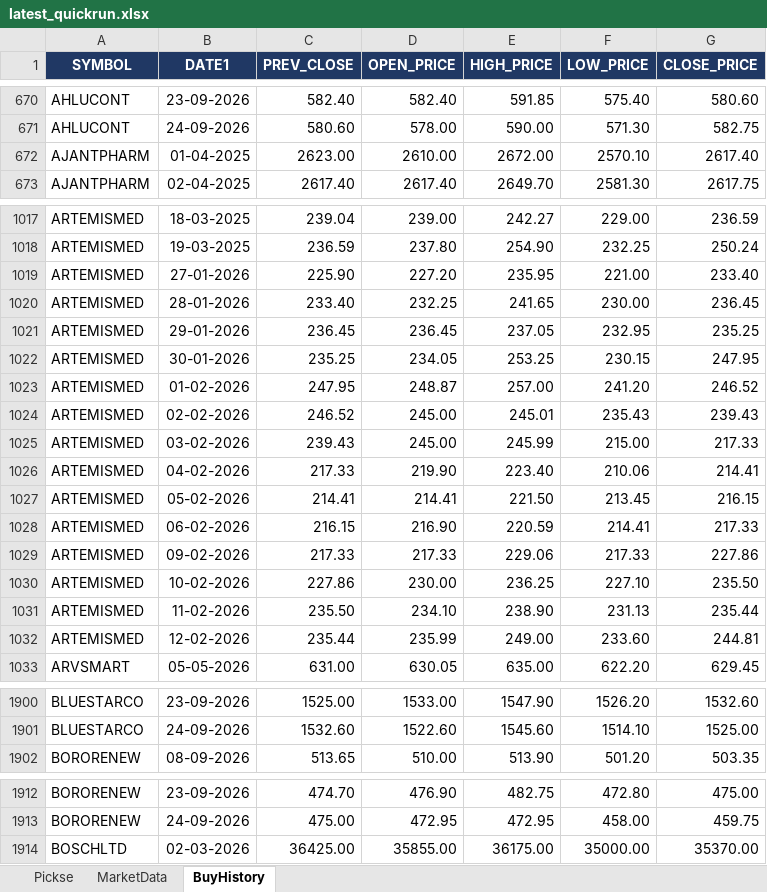
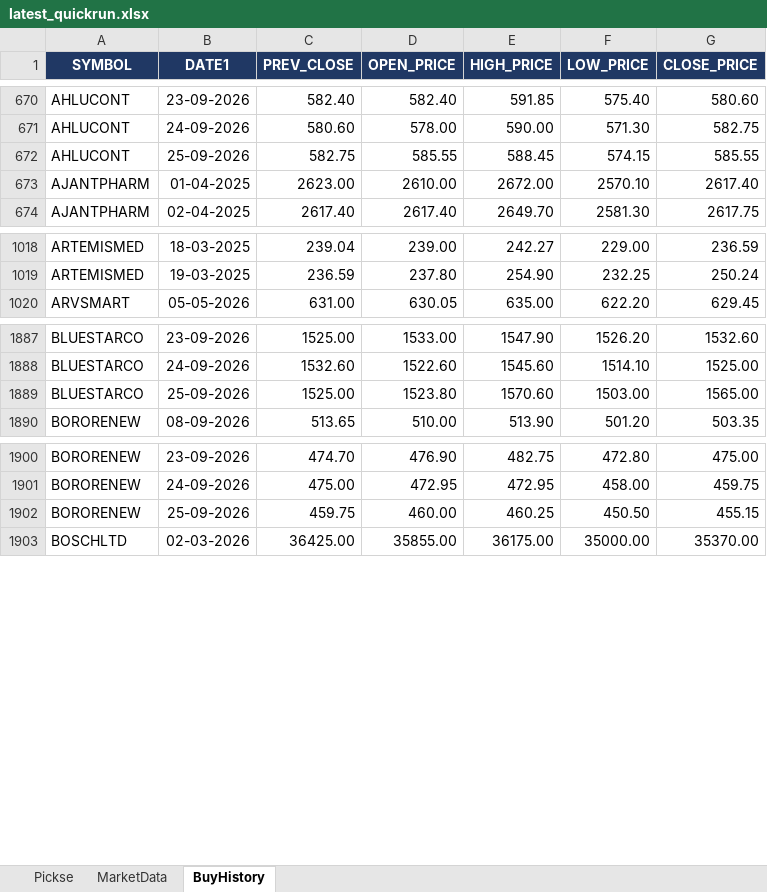
Before and after one commit to spurandhar0/nse-btst-dashboard, an Excel workbook: latest_quickrun.xlsx, sheet BuyHistory, drawn as a sheet; only a part is shown, gaps mark what is left out; values as stored, in another font and other column widths than the file's, no borders; removed rows and columns are numbered as before the commit, all else as after; the diff covers the shown part only; the diff names each change by its address in the sheet, - before the commit and + after, or states it on an @@ line.

```diff
--- a/latest_quickrun.xlsx (sheet BuyHistory)
+++ b/latest_quickrun.xlsx (sheet BuyHistory)
+row 672: AHLUCONT | 25-09-2026 | 582.75 | 585.55 | 588.45 | 574.15 | 585.55
-row 1019: ARTEMISMED | 27-01-2026 | 225.90 | 227.20 | 235.95 | 221.00 | 233.40
-row 1020: ARTEMISMED | 28-01-2026 | 233.40 | 232.25 | 241.65 | 230.00 | 236.45
-row 1021: ARTEMISMED | 29-01-2026 | 236.45 | 236.45 | 237.05 | 232.95 | 235.25
-row 1022: ARTEMISMED | 30-01-2026 | 235.25 | 234.05 | 253.25 | 230.15 | 247.95
-row 1023: ARTEMISMED | 01-02-2026 | 247.95 | 248.87 | 257.00 | 241.20 | 246.52
-row 1024: ARTEMISMED | 02-02-2026 | 246.52 | 245.00 | 245.01 | 235.43 | 239.43
-row 1025: ARTEMISMED | 03-02-2026 | 239.43 | 245.00 | 245.99 | 215.00 | 217.33
-row 1026: ARTEMISMED | 04-02-2026 | 217.33 | 219.90 | 223.40 | 210.06 | 214.41
-row 1027: ARTEMISMED | 05-02-2026 | 214.41 | 214.41 | 221.50 | 213.45 | 216.15
-row 1028: ARTEMISMED | 06-02-2026 | 216.15 | 216.90 | 220.59 | 214.41 | 217.33
-row 1029: ARTEMISMED | 09-02-2026 | 217.33 | 217.33 | 229.06 | 217.33 | 227.86
-row 1030: ARTEMISMED | 10-02-2026 | 227.86 | 230.00 | 236.25 | 227.10 | 235.50
-row 1031: ARTEMISMED | 11-02-2026 | 235.50 | 234.10 | 238.90 | 231.13 | 235.44
-row 1032: ARTEMISMED | 12-02-2026 | 235.44 | 235.99 | 249.00 | 233.60 | 244.81
+row 1889: BLUESTARCO | 25-09-2026 | 1525.00 | 1523.80 | 1570.60 | 1503.00 | 1565.00
+row 1902: BORORENEW | 25-09-2026 | 459.75 | 460.00 | 460.25 | 450.50 | 455.15
```
Also changed, not shown: 29 added rows elsewhere in this sheet, sheet Pickse, sheet MarketData, 2 other files.
